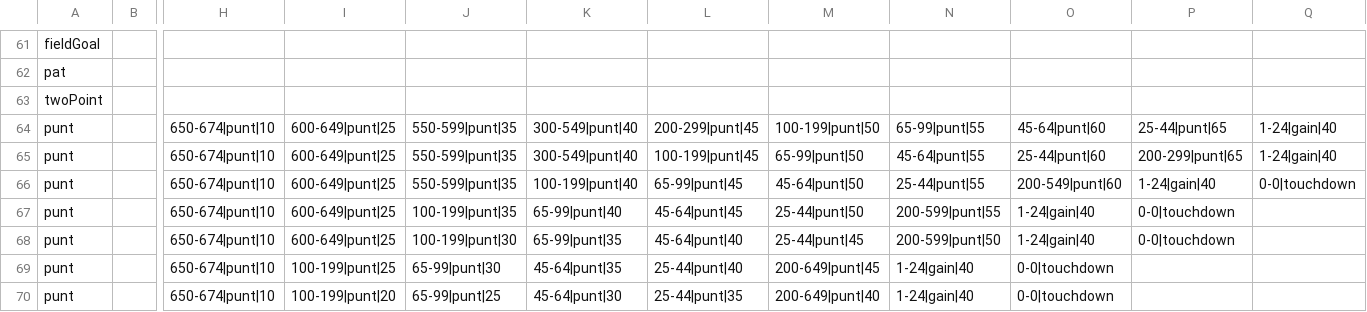
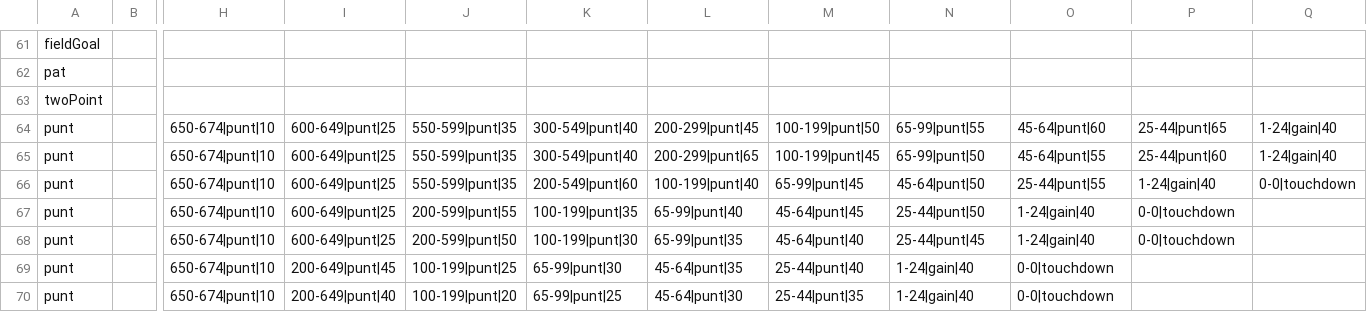
Before and after one commit to Watchful1/CFBRef, a CSV file: data/plays.csv, drawn as a sheet; only a part is shown, gaps mark what is left out; the diff covers the shown part only; the diff names each change by its address in the sheet, - before the commit and + after, or states it on an @@ line.

Commit message:
No idea why these are out of order

```diff
--- a/data/plays.csv
+++ b/data/plays.csv
-L65: 100-199|punt|45
+L65: 200-299|punt|65
-M65: 65-99|punt|50
+M65: 100-199|punt|45
-N65: 45-64|punt|55
+N65: 65-99|punt|50
-O65: 25-44|punt|60
+O65: 45-64|punt|55
-P65: 200-299|punt|65
+P65: 25-44|punt|60
-K66: 100-199|punt|40
+K66: 200-549|punt|60
-L66: 65-99|punt|45
+L66: 100-199|punt|40
-M66: 45-64|punt|50
+M66: 65-99|punt|45
-N66: 25-44|punt|55
+N66: 45-64|punt|50
-O66: 200-549|punt|60
+O66: 25-44|punt|55
-J67: 100-199|punt|35
+J67: 200-599|punt|55
-K67: 65-99|punt|40
+K67: 100-199|punt|35
-L67: 45-64|punt|45
+L67: 65-99|punt|40
-M67: 25-44|punt|50
+M67: 45-64|punt|45
-N67: 200-599|punt|55
+N67: 25-44|punt|50
-J68: 100-199|punt|30
+J68: 200-599|punt|50
-K68: 65-99|punt|35
+K68: 100-199|punt|30
-L68: 45-64|punt|40
+L68: 65-99|punt|35
-M68: 25-44|punt|45
+M68: 45-64|punt|40
-N68: 200-599|punt|50
+N68: 25-44|punt|45
-I69: 100-199|punt|25
+I69: 200-649|punt|45
-J69: 65-99|punt|30
+J69: 100-199|punt|25
-K69: 45-64|punt|35
+K69: 65-99|punt|30
-L69: 25-44|punt|40
+L69: 45-64|punt|35
-M69: 200-649|punt|45
+M69: 25-44|punt|40
-I70: 100-199|punt|20
+I70: 200-649|punt|40
-J70: 65-99|punt|25
+J70: 100-199|punt|20
-K70: 45-64|punt|30
+K70: 65-99|punt|25
-L70: 25-44|punt|35
+L70: 45-64|punt|30
-M70: 200-649|punt|40
+M70: 25-44|punt|35
```
Also changed, not shown: 24 edited cells elsewhere in this file.
